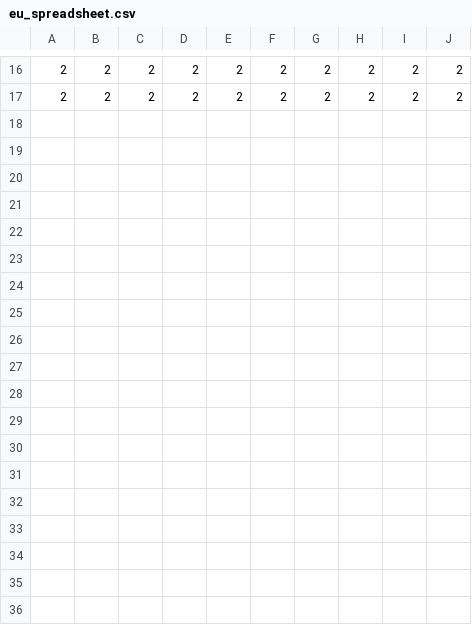
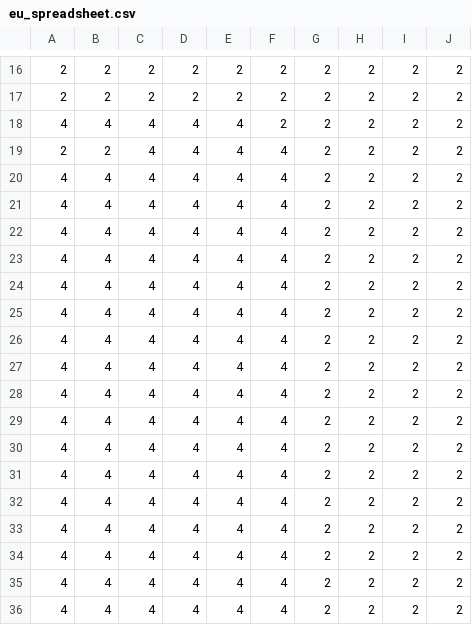
Before and after one commit to taviur/eu_quiz, a CSV file: eu_spreadsheet.csv, drawn as a sheet; only a part is shown, gaps mark what is left out.

```diff
--- a/eu_spreadsheet.csv
+++ b/eu_spreadsheet.csv
@@ -17 +17,20 @@
 2,2,2,2,2,2,2,2,2,2
+4,4,4,4,4,2,2,2,2,2
+2,2,4,4,4,4,2,2,2,2
+4,4,4,4,4,4,2,2,2,2
+4,4,4,4,4,4,2,2,2,2
+4,4,4,4,4,4,2,2,2,2
+4,4,4,4,4,4,2,2,2,2
+4,4,4,4,4,4,2,2,2,2
+4,4,4,4,4,4,2,2,2,2
+4,4,4,4,4,4,2,2,2,2
+4,4,4,4,4,4,2,2,2,2
+4,4,4,4,4,4,2,2,2,2
+4,4,4,4,4,4,2,2,2,2
+4,4,4,4,4,4,2,2,2,2
+4,4,4,4,4,4,2,2,2,2
+4,4,4,4,4,4,2,2,2,2
+4,4,4,4,4,4,2,2,2,2
+4,4,4,4,4,4,2,2,2,2
+4,4,4,4,4,4,2,2,2,2
+4,4,4,4,4,4,2,2,2,2
```
Also changed, not shown: 3 other files.
